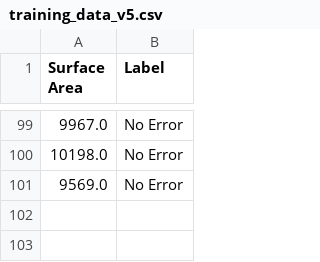
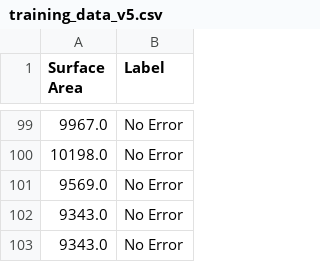
Before and after one commit to NRB11/Object-classifier-for-errors, a CSV file: KNN_Classifier_v5/training_data_v5.csv, drawn as a sheet; only a part is shown, gaps mark what is left out.

```diff
--- a/KNN_Classifier_v5/training_data_v5.csv
+++ b/KNN_Classifier_v5/training_data_v5.csv
@@ -101 +101,3 @@ Surface Area,Label
 9569.0,No Error
+9343.0,No Error
+9343.0,No Error
```
Also changed, not shown: 2 other files.
